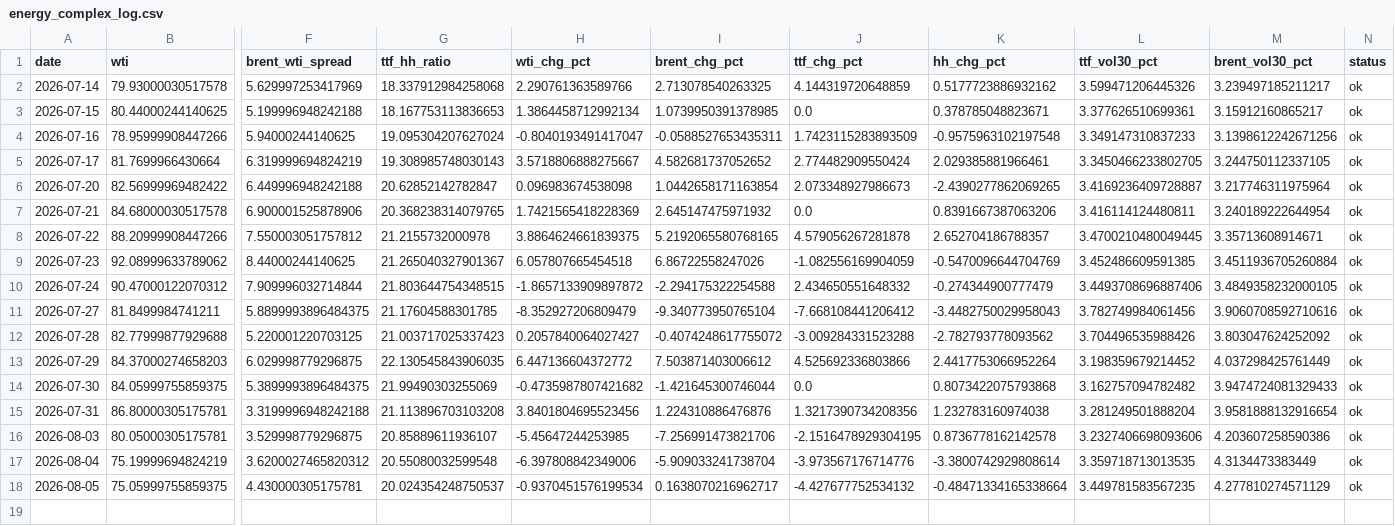
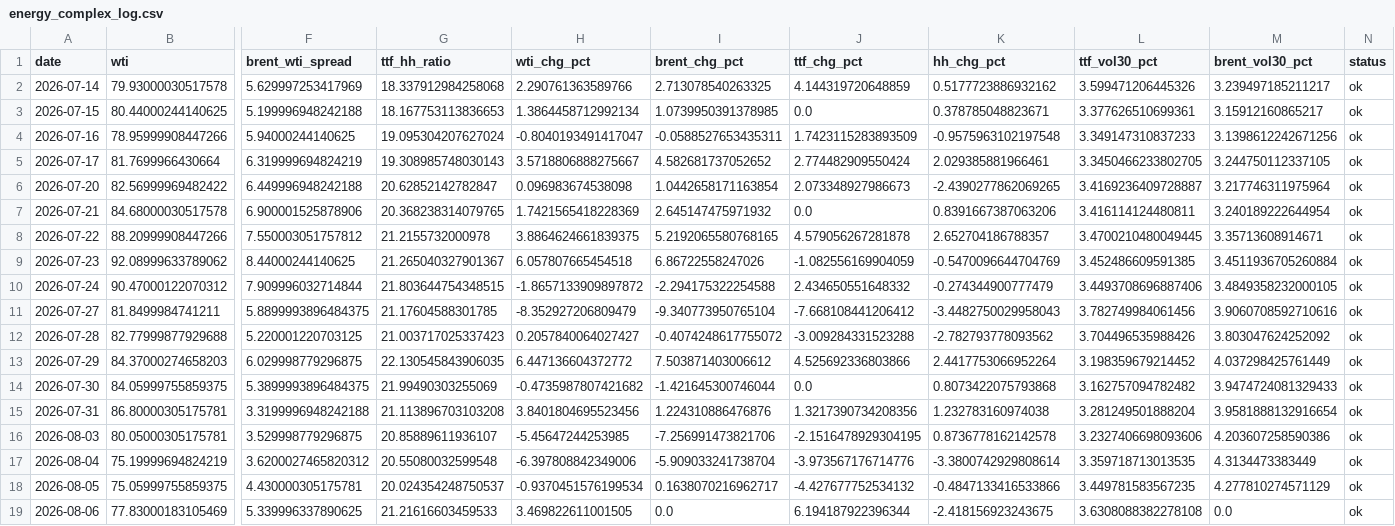
Before and after one commit to Evanssdas/GB-Energy-Complex, a CSV file: energy_complex_log.csv, drawn as a sheet; only a part is shown, gaps mark what is left out; rows hold the shown columns only; the diff names each change by its address in the sheet, - before the commit and + after, or states it on an @@ line.

```diff
--- a/energy_complex_log.csv
+++ b/energy_complex_log.csv
-K18 (hh_chg_pct): -0.48471334165338664
+K18 (hh_chg_pct): -0.4847133416533866
+row 19: 2026-08-06 | 77.83000183105469 | 5.339996337890625 | 21.21616603459533 | 3.469822611001505 | 0.0 | 6.194187922396344 | -2.418156923243675 | 3.6308088382278108 | 0.0 | ok
```
Also changed, not shown: 1 other file.
